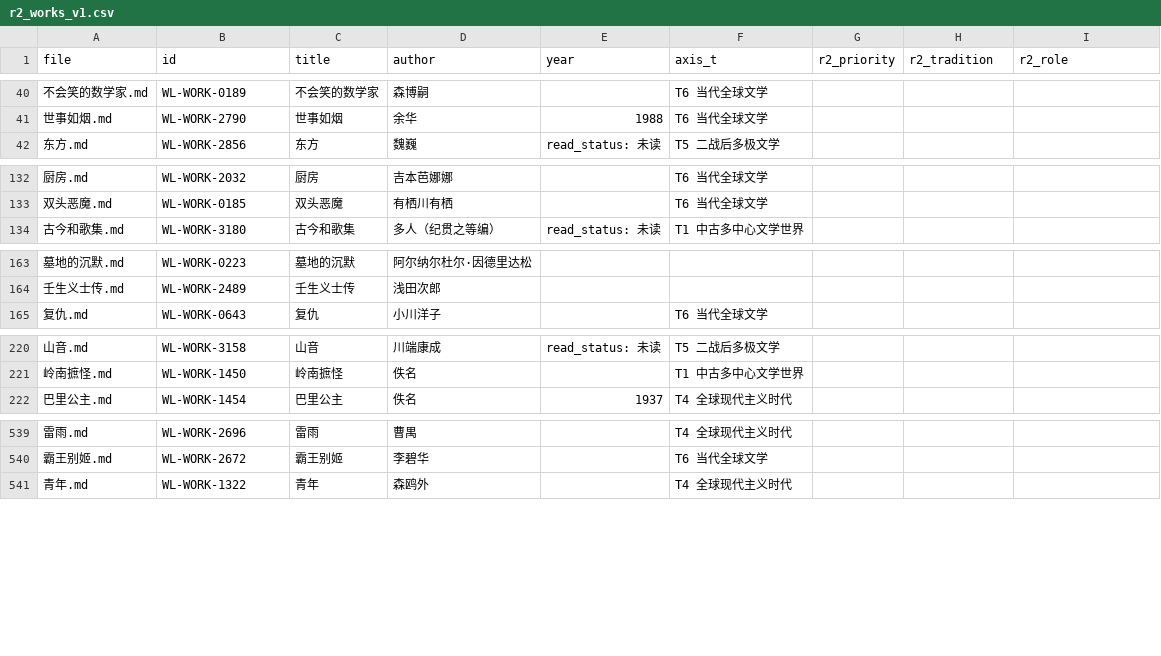
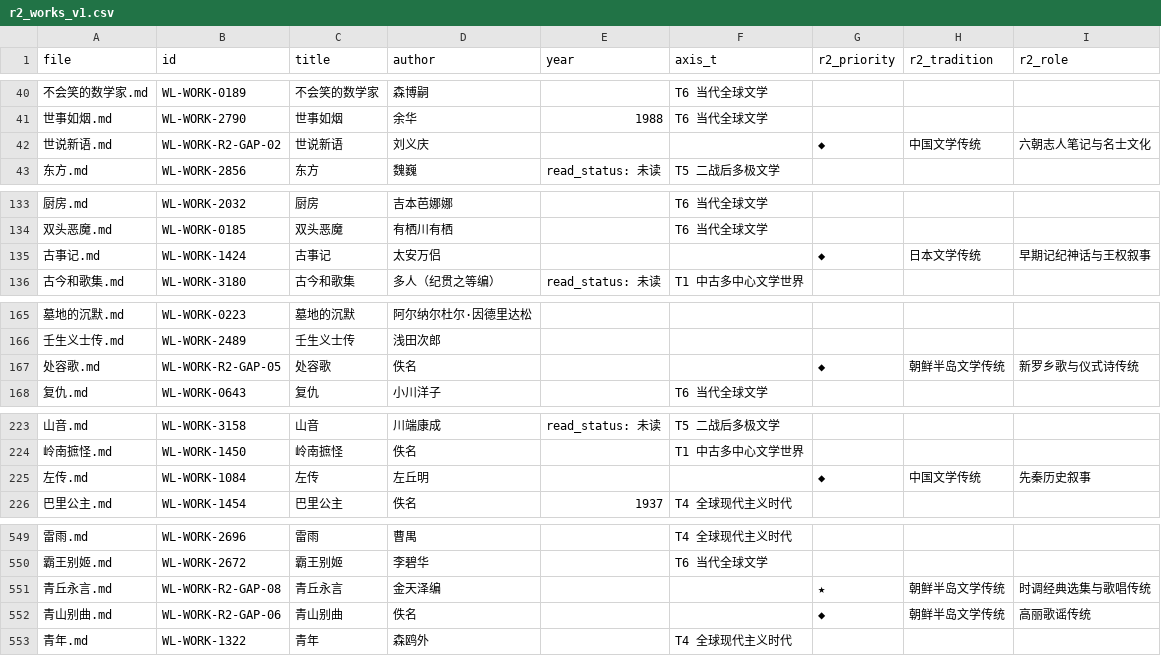
Before and after one commit to cxjchelsea/worldForMe, a CSV file: 个人通识知识系统_v2_A2/30 世界文学/_audit/r_axis_r2/r2_works_v1.csv, drawn as a sheet; only a part is shown, gaps mark what is left out; the diff covers the shown part only; the diff names each change by its address in the sheet, - before the commit and + after, or states it on an @@ line.

```diff
--- a/个人通识知识系统_v2_A2/30 世界文学/_audit/r_axis_r2/r2_works_v1.csv
+++ b/个人通识知识系统_v2_A2/30 世界文学/_audit/r_axis_r2/r2_works_v1.csv
+row 42: 世说新语.md | WL-WORK-R2-GAP-02 | 世说新语 | 刘义庆 |  |  | ◆ | 中国文学传统 | 六朝志人笔记与名士文化
+row 135: 古事记.md | WL-WORK-1424 | 古事记 | 太安万侣 |  |  | ◆ | 日本文学传统 | 早期记纪神话与王权叙事
+row 167: 处容歌.md | WL-WORK-R2-GAP-05 | 处容歌 | 佚名 |  |  | ◆ | 朝鲜半岛文学传统 | 新罗乡歌与仪式诗传统
+row 225: 左传.md | WL-WORK-1084 | 左传 | 左丘明 |  |  | ◆ | 中国文学传统 | 先秦历史叙事
+row 551: 青丘永言.md | WL-WORK-R2-GAP-08 | 青丘永言 | 金天泽编 |  |  | ★ | 朝鲜半岛文学传统 | 时调经典选集与歌唱传统
+row 552: 青山别曲.md | WL-WORK-R2-GAP-06 | 青山别曲 | 佚名 |  |  | ◆ | 朝鲜半岛文学传统 | 高丽歌谣传统
```
Also changed, not shown: 7 added rows elsewhere in this file, 个人通识知识系统_v2_A2/30 世界文学/_audit/r_axis_r2/r2_structural_slots_v1.csv, 16 other files.
